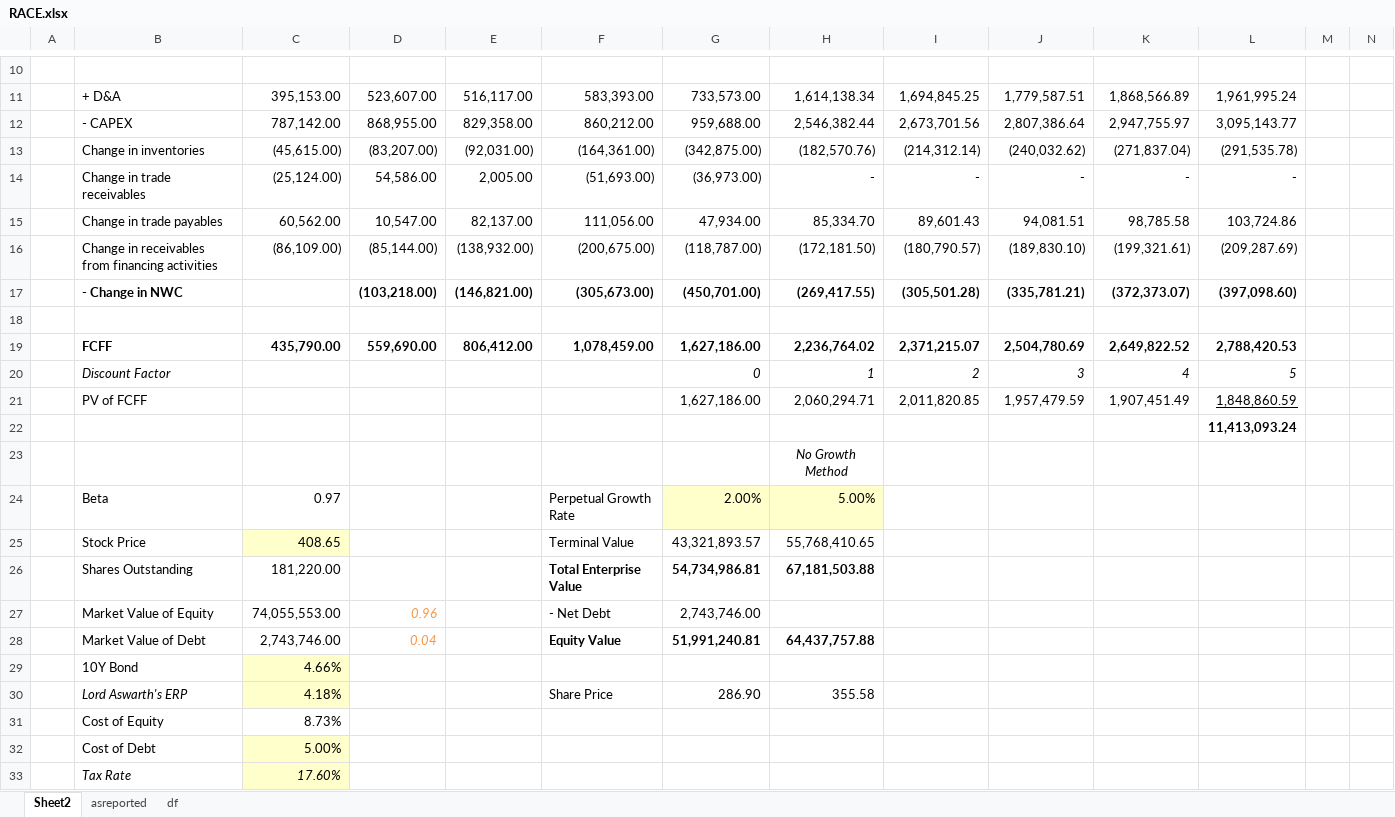
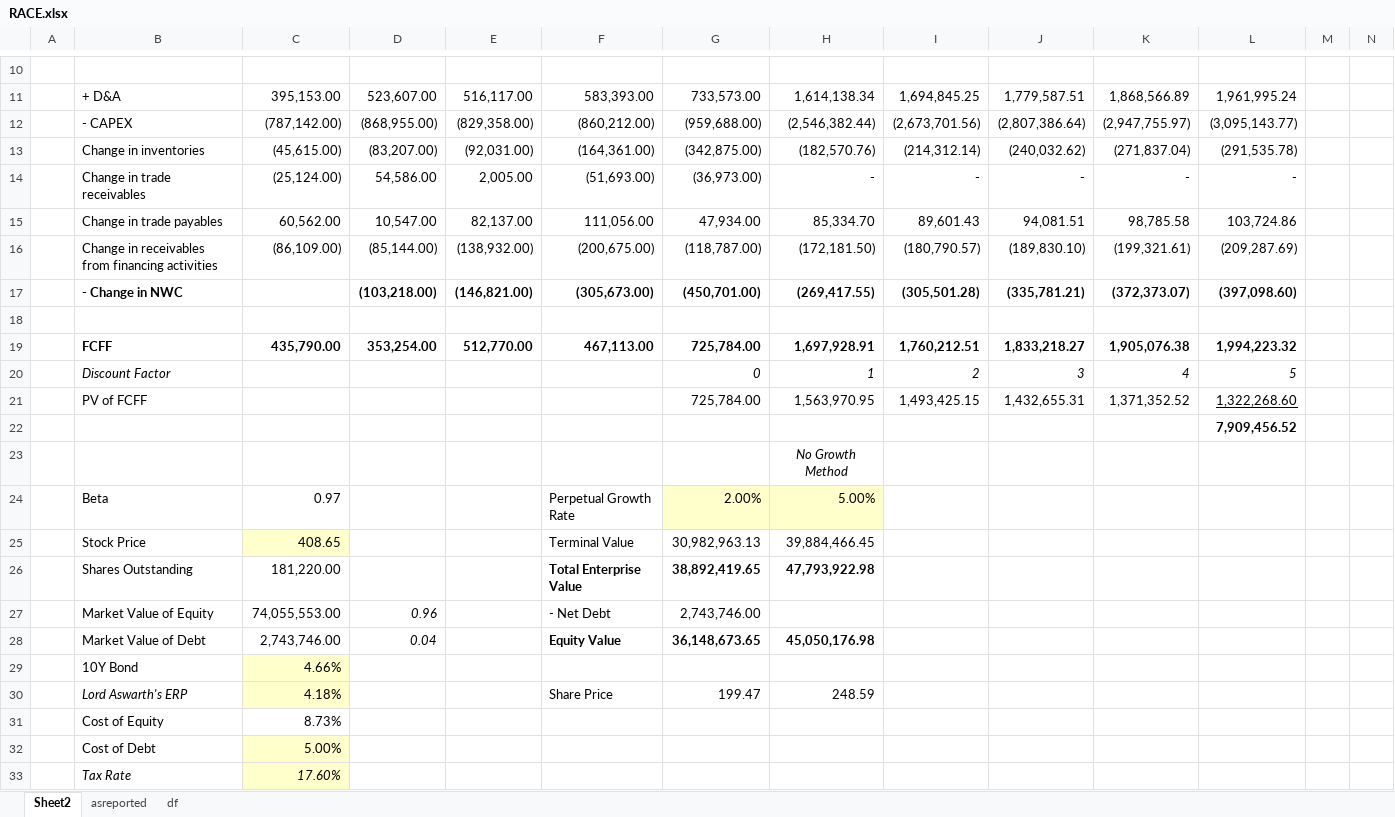
Before and after one commit to minhnguyenvietquang/model, an Excel workbook: RACE.xlsx, sheet Sheet2, drawn as a sheet; only a part is shown, gaps mark what is left out; values as stored, in another font and other column widths than the file's, no borders; the diff names each change by its address in the sheet, - before the commit and + after, or states it on an @@ line.

```diff
--- a/RACE.xlsx (sheet Sheet2)
+++ b/RACE.xlsx (sheet Sheet2)
-C12: 787,142.00
+C12: (787,142.00)
-D12: 868,955.00
+D12: (868,955.00)
-E12: 829,358.00
+E12: (829,358.00)
-F12: 860,212.00
+F12: (860,212.00)
-G12: 959,688.00
+G12: (959,688.00)
-H12: 2,546,382.44
+H12: (2,546,382.44)
-I12: 2,673,701.56
+I12: (2,673,701.56)
-J12: 2,807,386.64
+J12: (2,807,386.64)
-K12: 2,947,755.97
+K12: (2,947,755.97)
-L12: 3,095,143.77
+L12: (3,095,143.77)
-D19: 559,690.00
+D19: 353,254.00
-E19: 806,412.00
+E19: 512,770.00
-F19: 1,078,459.00
+F19: 467,113.00
-G19: 1,627,186.00
+G19: 725,784.00
-H19: 2,236,764.02
+H19: 1,697,928.91
-I19: 2,371,215.07
+I19: 1,760,212.51
-J19: 2,504,780.69
+J19: 1,833,218.27
-K19: 2,649,822.52
+K19: 1,905,076.38
-L19: 2,788,420.53
+L19: 1,994,223.32
-G21: 1,627,186.00
+G21: 725,784.00
-H21: 2,060,294.71
+H21: 1,563,970.95
-I21: 2,011,820.85
+I21: 1,493,425.15
-J21: 1,957,479.59
+J21: 1,432,655.31
-K21: 1,907,451.49
+K21: 1,371,352.52
-L21: 1,848,860.59
+L21: 1,322,268.60
-L22: 11,413,093.24
+L22: 7,909,456.52
-G25: 43,321,893.57
+G25: 30,982,963.13
-H25: 55,768,410.65
+H25: 39,884,466.45
-G26: 54,734,986.81
+G26: 38,892,419.65
-H26: 67,181,503.88
+H26: 47,793,922.98
-D27:D28 text colour: #F79646
+D27:D28 text colour: black
-G28: 51,991,240.81
+G28: 36,148,673.65
-H28: 64,437,757.88
+H28: 45,050,176.98
-G30: 286.90
+G30: 199.47
-H30: 355.58
+H30: 248.59
```
Also changed, not shown: formulas that keep their value, AAL.xlsx, ARM.xlsx, 6 other files.
